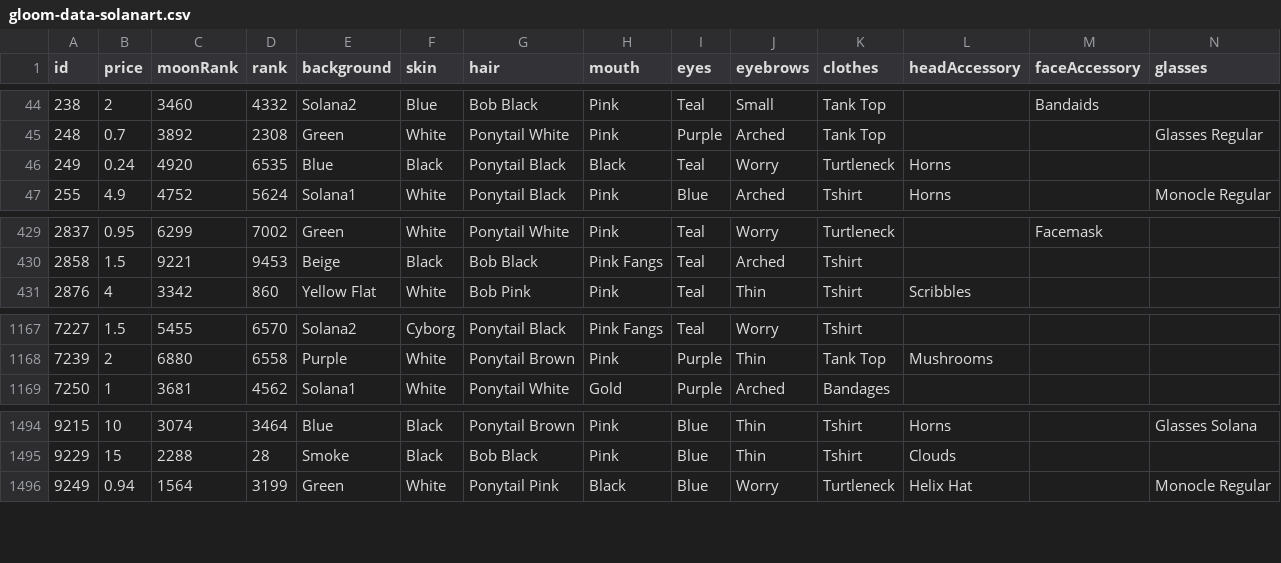
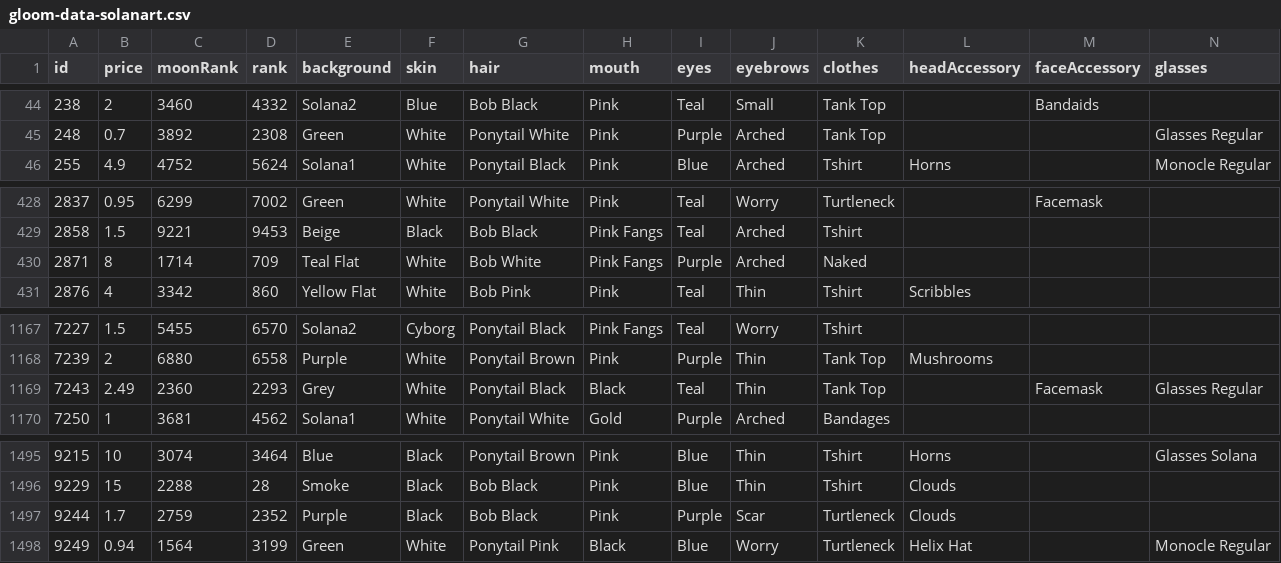
Before and after one commit to braposo/gloom-monitor, a CSV file: gloom-data-solanart.csv, drawn as a sheet; only a part is shown, gaps mark what is left out; removed rows and columns are numbered as before the commit, all else as after; rows hold the shown columns only; the diff names each change by its address in the sheet, - before the commit and + after, or states it on an @@ line.

Commit message:
Flat: latest data (2021-11-07T11:17:22.384Z) {   "date": "2021-11-07T11:17:22.384Z",   "files": [     {       "name": "gloom-data-magiceden.csv",       "deltaBytes": 0,       "source": "https://api-mainnet.magiceden.io/rpc/getListedNFTsByQuery?q=%7B%22%24match%22%3A%7B%22collectionSymbol%22%3A%22gloom_punk_club%22%7D%2C%22%24sort%22%3A%7B%22takerAmount%22%3A1%2C%22createdAt%22%3A-1%7D%7D"     },     {       "name": "gloom-picks-magiceden.csv",       "deltaBytes": 2,       "source": "https://api-mainnet.magiceden.io/rpc/getListedNFTsByQuery?q=%7B%22%24match%22%3A%7B%22collectionSymbol%22%3A%22gloom_punk_club%22%7D%2C%22%24sort%22%3A%7B%22takerAmount%22%3A1%2C%22createdAt%22%3A-1%7D%7D"     },     {       "name": "gloom-data-solanart.csv",       "deltaBytes": 426,       "source": "https://qzlsklfacc.medianetwork.cloud/nft_for_sale?collection=gloompunk"     }   ] }

```diff
--- a/gloom-data-solanart.csv
+++ b/gloom-data-solanart.csv
-row 46: 249 | 0.24 | 4920 | 6535 | Blue | Black | Ponytail Black | Black | Teal | Worry | Turtleneck | Horns
+row 430: 2871 | 8 | 1714 | 709 | Teal Flat | White | Bob White | Pink Fangs | Purple | Arched | Naked
+row 1169: 7243 | 2.49 | 2360 | 2293 | Grey | White | Ponytail Black | Black | Teal | Thin | Tank Top |  | Facemask | Glasses Regular
+row 1497: 9244 | 1.7 | 2759 | 2352 | Purple | Black | Bob Black | Pink | Purple | Scar | Turtleneck | Clouds
```
Also changed, not shown: gloom-data-magiceden.csv, gloom-picks-magiceden.csv.
